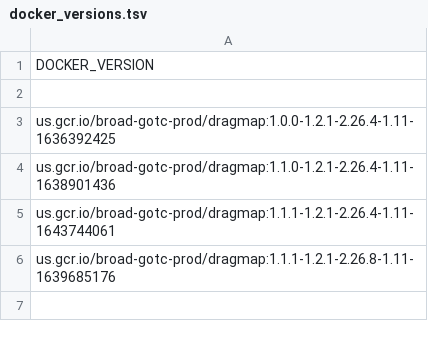
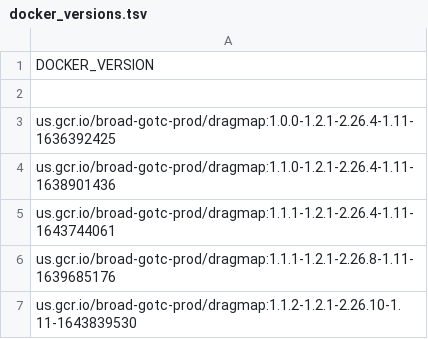
Before and after one commit to broadinstitute/warp, a TSV file: dockers/broad/dragmap/docker_versions.tsv, drawn as a sheet; the diff names each change by its address in the sheet, - before the commit and + after, or states it on an @@ line.

```diff
--- a/dockers/broad/dragmap/docker_versions.tsv
+++ b/dockers/broad/dragmap/docker_versions.tsv
+row 7: us.gcr.io/broad-gotc-prod/dragmap:1.1.2-1.2.1-2.26.10-1.11-1643839530
```
Also changed, not shown: dockers/broad/samtools_picard_bwa/docker_versions.tsv, 11 other files.
